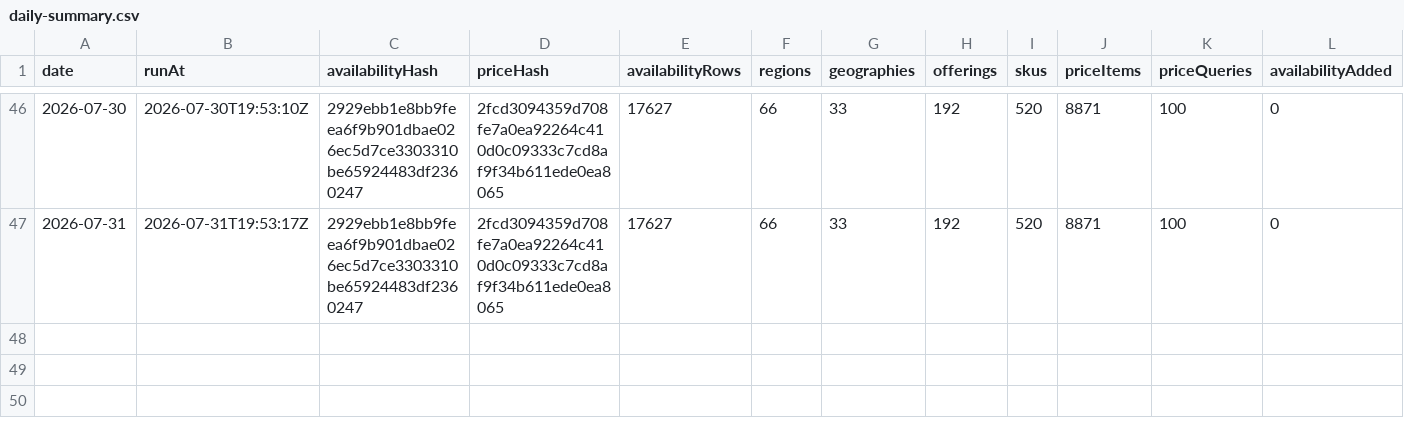
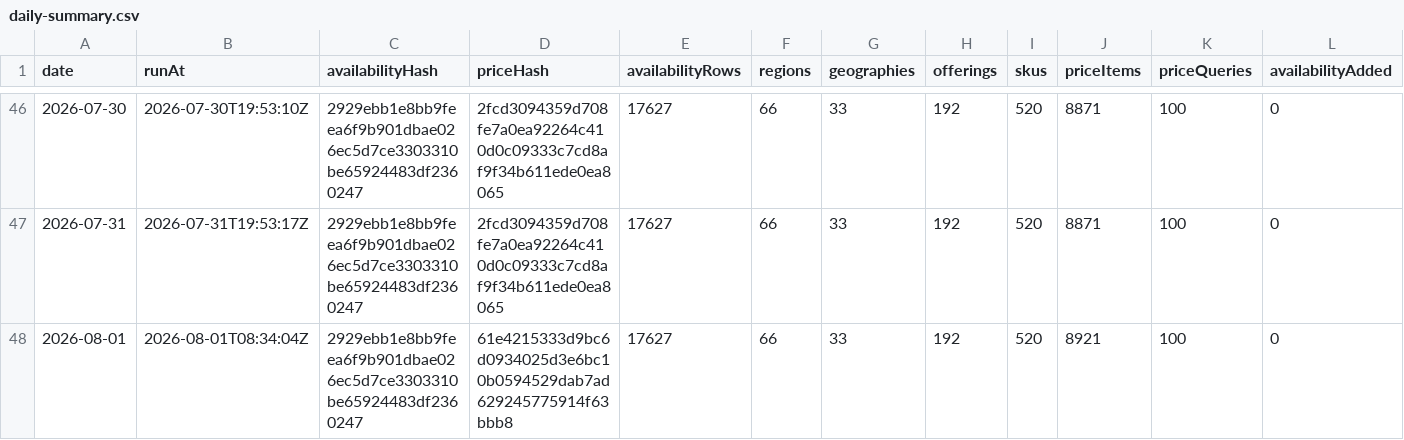
Before and after one commit to s04/azure-regional-services, a CSV file: data/gold/timeseries/daily-summary.csv, drawn as a sheet; only a part is shown, gaps mark what is left out; rows hold the shown columns only; the diff names each change by its address in the sheet, - before the commit and + after, or states it on an @@ line.

```diff
--- a/data/gold/timeseries/daily-summary.csv
+++ b/data/gold/timeseries/daily-summary.csv
+row 48: 2026-08-01 | 2026-08-01T08:34:04Z | 2929ebb1e8bb9feea6f9b901dbae026ec5d7ce3303310be65924483df2360247 | 61e4215333d9bc6d0934025d3e6bc10b0594529dab7ad629245775914f63bbb8 | 17627 | 66 | 33 | 192 | 520 | 8921 | 100 | 0
```
Also changed, not shown: 6 other files.
